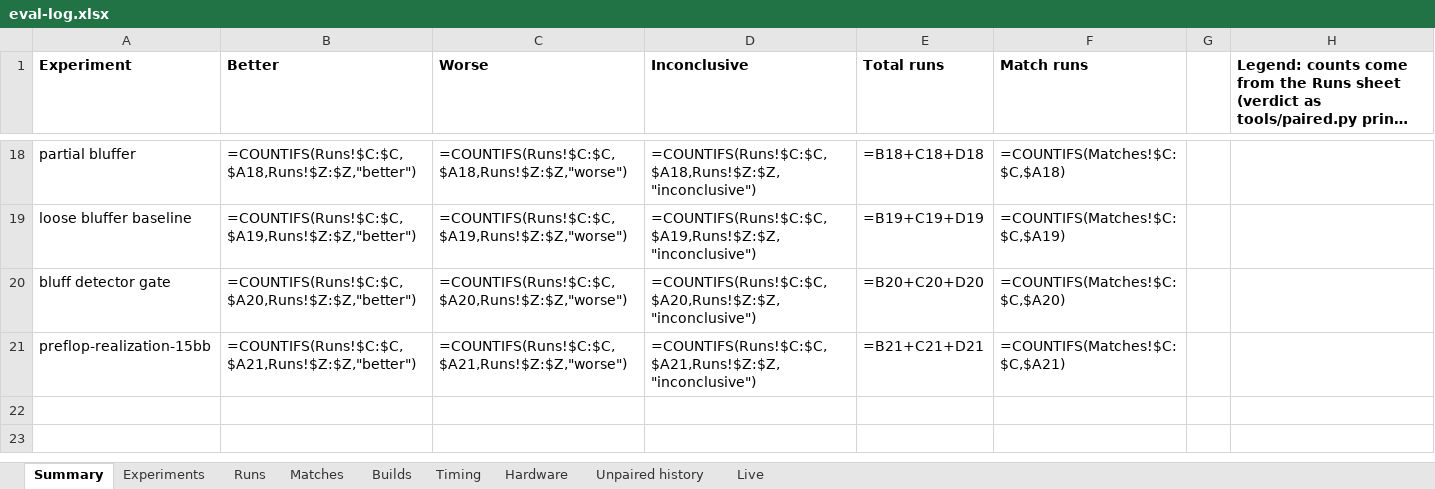
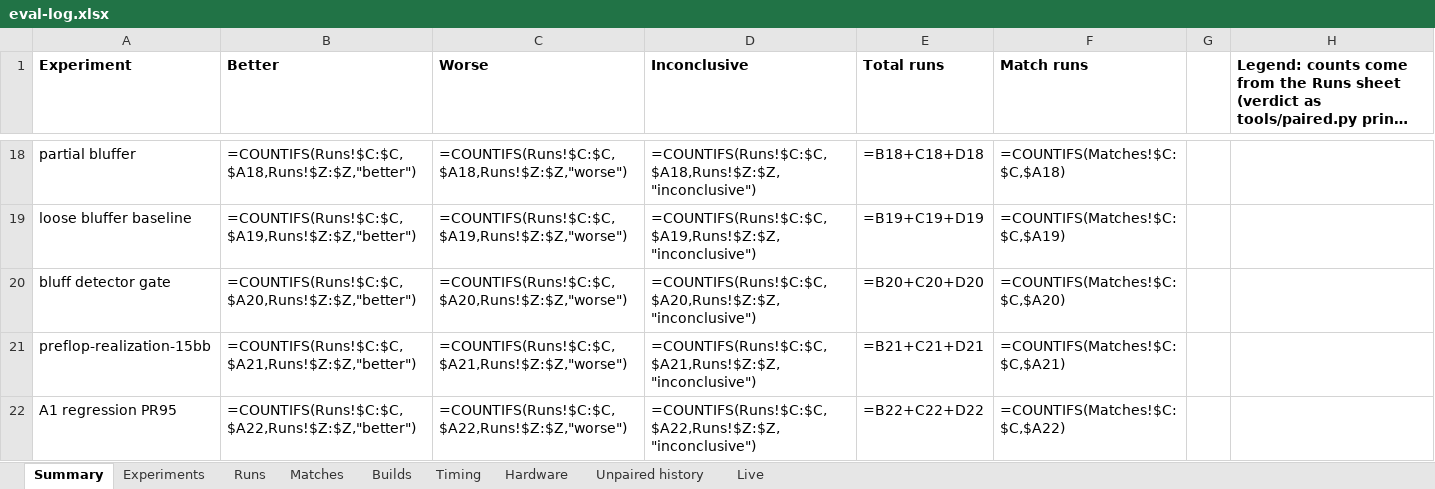
Before and after one commit to yashlad1/pokercpp, an Excel workbook: results/eval-log.xlsx, sheet Summary, drawn as a sheet; only a part is shown, gaps mark what is left out; long unchanged cells end in …; values as stored, in another font and other column widths than the file's, no borders; formulas without a stored value are shown as written; the diff names each change by its address in the sheet, - before the commit and + after, or states it on an @@ line.

```diff
--- a/results/eval-log.xlsx (sheet Summary)
+++ b/results/eval-log.xlsx (sheet Summary)
+row 22: A1 regression PR95 | =COUNTIFS(Runs!$C:$C,$A22,Runs!$Z:$Z,"better") | =COUNTIFS(Runs!$C:$C,$A22,Runs!$Z:$Z,"worse") | =COUNTIFS(Runs!$C:$C,$A22,Runs!$Z:$Z,"inconclusive") | =B22+C22+D22 | =COUNTIFS(Matches!$C:$C,$A22)
```
Also changed, not shown: sheet Runs, sheet Timing, 2 other files.
